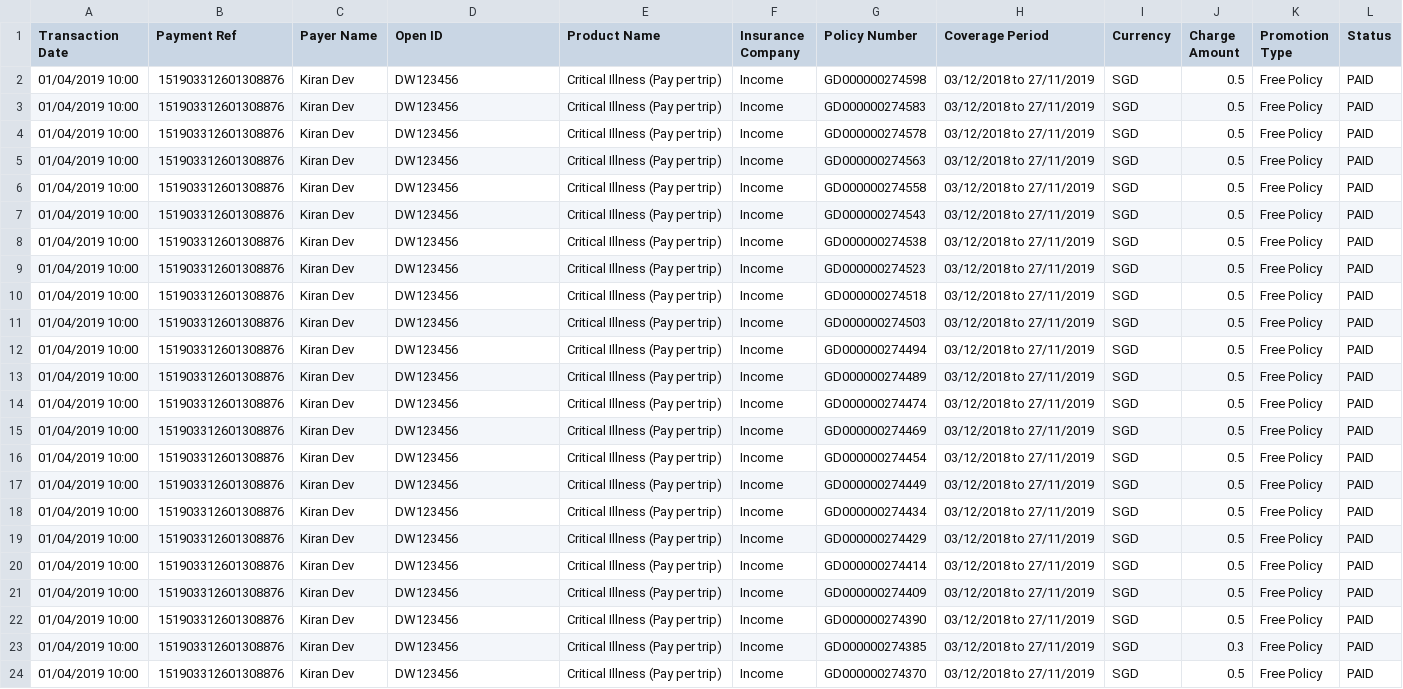
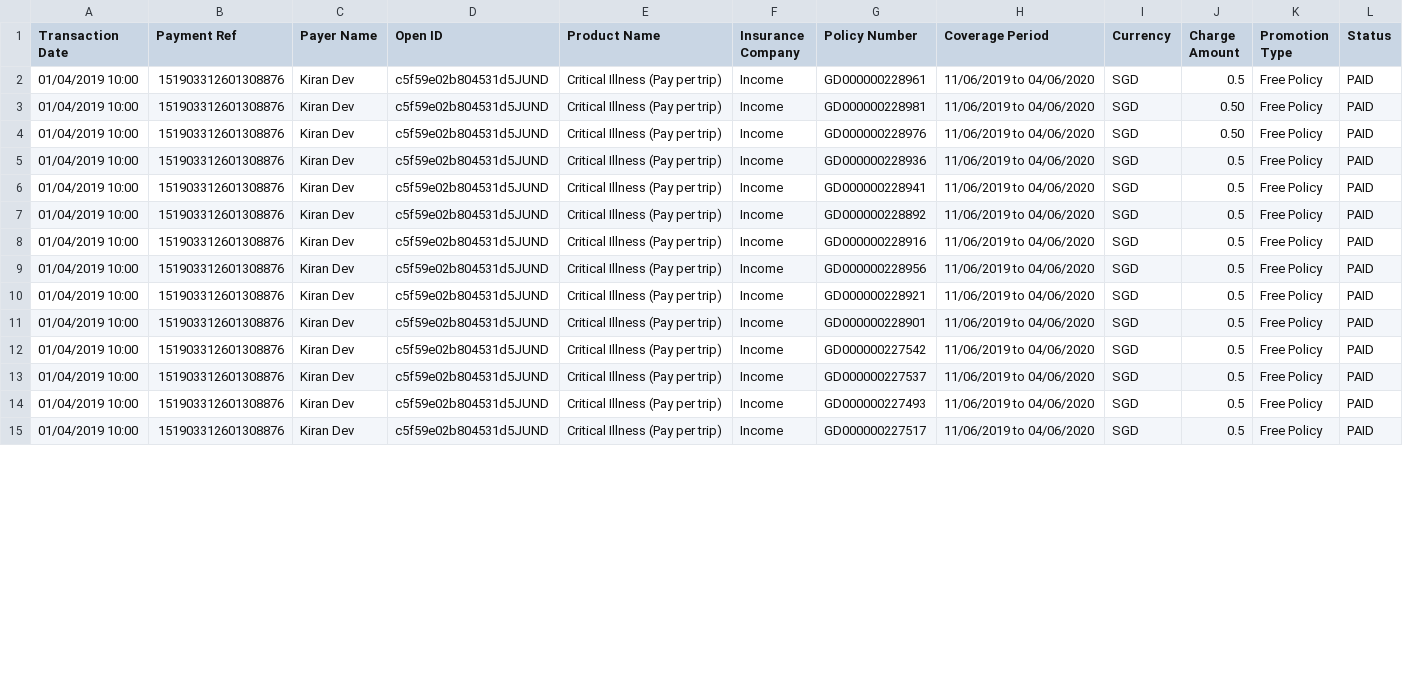
Before and after one commit to dorise1/test, a CSV file: test.csv, drawn as a sheet; only a part is shown; removed rows and columns are numbered as before the commit, all else as after; the diff covers the shown part only; the diff names each change by its address in the sheet, - before the commit and + after, or states it on an @@ line.

Commit message:
Update test.csv

```diff
--- a/test.csv
+++ b/test.csv
-D2:D10 (Open ID): DW123456
+D2:D10 (Open ID): c5f59e02b804531d5JUND
-G2 (Policy Number): GD000000274598
+G2 (Policy Number): GD000000228961
-H2:H10 (Coverage Period): 03/12/2018 to 27/11/2019
+H2:H10 (Coverage Period): 11/06/2019 to 04/06/2020
-G3 (Policy Number): GD000000274583
+G3 (Policy Number): GD000000228981
-J3:J4 (Charge Amount): 0.5
+J3:J4 (Charge Amount): 0.50
-G4 (Policy Number): GD000000274578
+G4 (Policy Number): GD000000228976
-G5 (Policy Number): GD000000274563
+G5 (Policy Number): GD000000228936
-G6 (Policy Number): GD000000274558
+G6 (Policy Number): GD000000228941
-G7 (Policy Number): GD000000274543
+G7 (Policy Number): GD000000228892
-G8 (Policy Number): GD000000274538
+G8 (Policy Number): GD000000228916
-G9 (Policy Number): GD000000274523
+G9 (Policy Number): GD000000228956
-G10 (Policy Number): GD000000274518
+G10 (Policy Number): GD000000228921
-row 11: 01/04/2019 10:00 | 151903312601308876 | Kiran Dev | DW123456 | Critical Illness (Pay per trip) | Income | GD000000274503 | 03/12/2018 to 27/11/2019 | SGD | 0.5 | Free Policy | PAID
-row 12: 01/04/2019 10:00 | 151903312601308876 | Kiran Dev | DW123456 | Critical Illness (Pay per trip) | Income | GD000000274494 | 03/12/2018 to 27/11/2019 | SGD | 0.5 | Free Policy | PAID
-D11 (Open ID): DW123456
+D11 (Open ID): c5f59e02b804531d5JUND
-G11 (Policy Number): GD000000274489
+G11 (Policy Number): GD000000228901
-H11 (Coverage Period): 03/12/2018 to 27/11/2019
+H11 (Coverage Period): 11/06/2019 to 04/06/2020
-row 14: 01/04/2019 10:00 | 151903312601308876 | Kiran Dev | DW123456 | Critical Illness (Pay per trip) | Income | GD000000274474 | 03/12/2018 to 27/11/2019 | SGD | 0.5 | Free Policy | PAID
-row 15: 01/04/2019 10:00 | 151903312601308876 | Kiran Dev | DW123456 | Critical Illness (Pay per trip) | Income | GD000000274469 | 03/12/2018 to 27/11/2019 | SGD | 0.5 | Free Policy | PAID
-D12 (Open ID): DW123456
+D12 (Open ID): c5f59e02b804531d5JUND
-G12 (Policy Number): GD000000274454
+G12 (Policy Number): GD000000227542
-H12 (Coverage Period): 03/12/2018 to 27/11/2019
+H12 (Coverage Period): 11/06/2019 to 04/06/2020
-row 17: 01/04/2019 10:00 | 151903312601308876 | Kiran Dev | DW123456 | Critical Illness (Pay per trip) | Income | GD000000274449 | 03/12/2018 to 27/11/2019 | SGD | 0.5 | Free Policy | PAID
-D13:D15 (Open ID): DW123456
+D13:D15 (Open ID): c5f59e02b804531d5JUND
-G13 (Policy Number): GD000000274434
+G13 (Policy Number): GD000000227537
-H13:H15 (Coverage Period): 03/12/2018 to 27/11/2019
+H13:H15 (Coverage Period): 11/06/2019 to 04/06/2020
-G14 (Policy Number): GD000000274429
+G14 (Policy Number): GD000000227493
-G15 (Policy Number): GD000000274414
+G15 (Policy Number): GD000000227517
-row 21: 01/04/2019 10:00 | 151903312601308876 | Kiran Dev | DW123456 | Critical Illness (Pay per trip) | Income | GD000000274409 | 03/12/2018 to 27/11/2019 | SGD | 0.5 | Free Policy | PAID
-row 22: 01/04/2019 10:00 | 151903312601308876 | Kiran Dev | DW123456 | Critical Illness (Pay per trip) | Income | GD000000274390 | 03/12/2018 to 27/11/2019 | SGD | 0.5 | Free Policy | PAID
-row 23: 01/04/2019 10:00 | 151903312601308876 | Kiran Dev | DW123456 | Critical Illness (Pay per trip) | Income | GD000000274385 | 03/12/2018 to 27/11/2019 | SGD | 0.3 | Free Policy | PAID
-row 24: 01/04/2019 10:00 | 151903312601308876 | Kiran Dev | DW123456 | Critical Illness (Pay per trip) | Income | GD000000274370 | 03/12/2018 to 27/11/2019 | SGD | 0.5 | Free Policy | PAID
```
Also changed, not shown: 27 edited cells elsewhere in this file.
